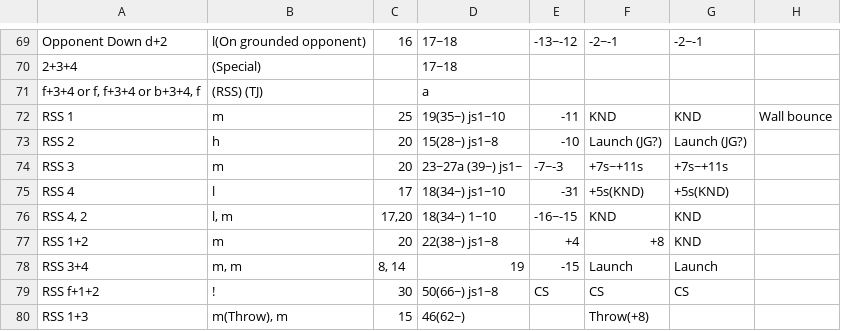
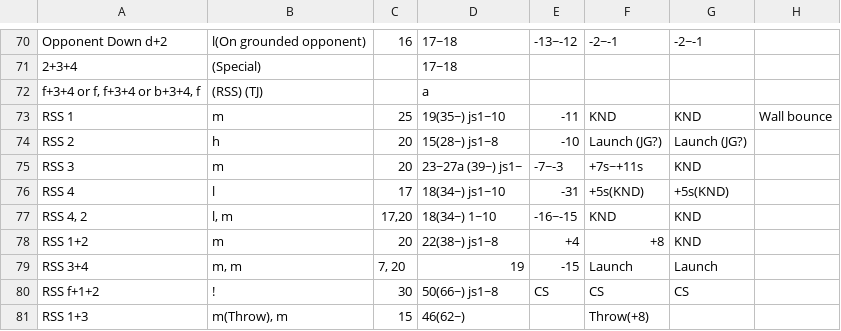
Before and after one commit to pbruvoll/rbnTekkenFrameData, a CSV file: frameData/T7/csv/Kazumi/Kazumi-special.csv, drawn as a sheet; only a part is shown, gaps mark what is left out; the diff covers the shown part only.

```diff
--- a/frameData/T7/csv/Kazumi/Kazumi-special.csv
+++ b/frameData/T7/csv/Kazumi/Kazumi-special.csv
@@ -73,3 +74,3 @@ RSS 1;m;25;19(35~) js1~10;-11;KND;KND;Wall bounce
 RSS 2;h;20;15(28~) js1~8;-10;Launch (JG?);Launch (JG?);
-RSS 3;m;20;23~27a (39~) js1~;-7~-3;+7s~+11s;+7s~+11s;
+RSS 3;m;20;23~27a (39~) js1~;-7~-3;+7s~+11s;KND;
 RSS 4;l;17;18(34~) js1~10;-31;+5s(KND);+5s(KND);
@@ -77,3 +78,3 @@ RSS 4, 2;l, m;17,20;18(34~) 1~10;-16~-15;KND;KND;
 RSS 1+2;m;20;22(38~) js1~8;+4;+8;KND;
-RSS 3+4;m, m;8, 14;19;-15;Launch;Launch;
+RSS 3+4;m, m;7, 20;19;-15;Launch;Launch;
 RSS f+1+2;!;30;50(66~) js1~8;CS;CS;CS;
```
Also changed, not shown: 1 added row and 10 edited cells elsewhere in this file.
